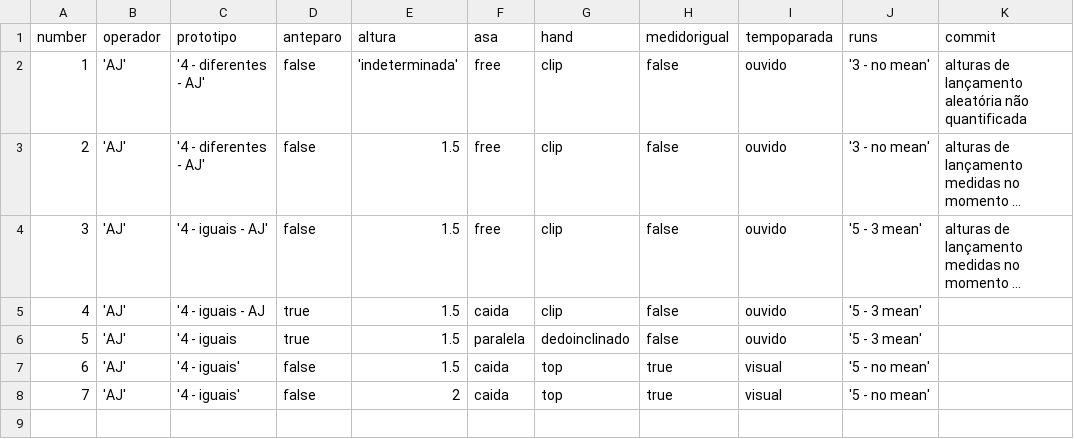
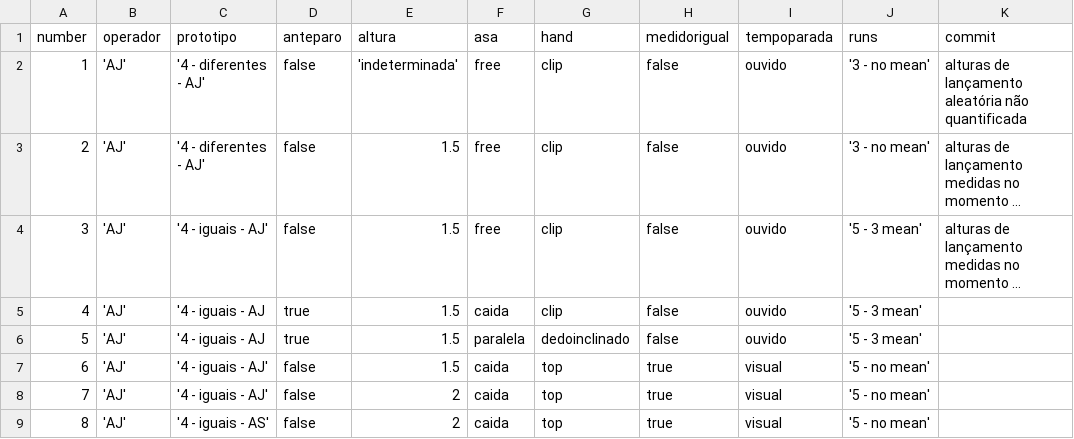
Before and after one commit to aldenpower/statistics, a CSV file: helicopterexerc/vars.csv, drawn as a sheet; long unchanged cells end in ….

Commit message:
config vars

```diff
--- a/helicopterexerc/vars.csv
+++ b/helicopterexerc/vars.csv
@@ -5,4 +5,5 @@ number,operador,prototipo,anteparo,altura,asa,hand,medidorigual,tempoparada,runs
 4,'AJ','4 - iguais - AJ,true,1.5,caida,clip,false,ouvido,'5 - 3 mean',
-5,'AJ','4 - iguais,true,1.5,paralela,dedoinclinado,false,ouvido,'5 - 3 mean',
-6,'AJ','4 - iguais',false,1.5,caida,top,true,visual,'5 - no mean',
-7,'AJ','4 - iguais',false,2,caida,top,true,visual,'5 - no mean',
+5,'AJ','4 - iguais - AJ,true,1.5,paralela,dedoinclinado,false,ouvido,'5 - 3 mean',
+6,'AJ','4 - iguais - AJ',false,1.5,caida,top,true,visual,'5 - no mean',
+7,'AJ','4 - iguais - AJ',false,2,caida,top,true,visual,'5 - no mean',
+8,'AJ','4 - iguais - AS',false,2,caida,top,true,visual,'5 - no mean',
```
